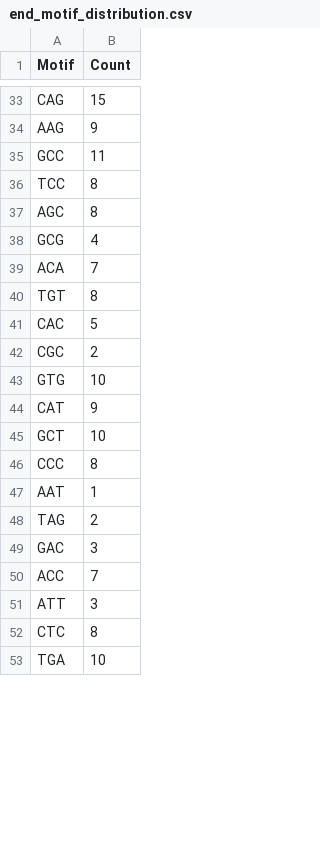
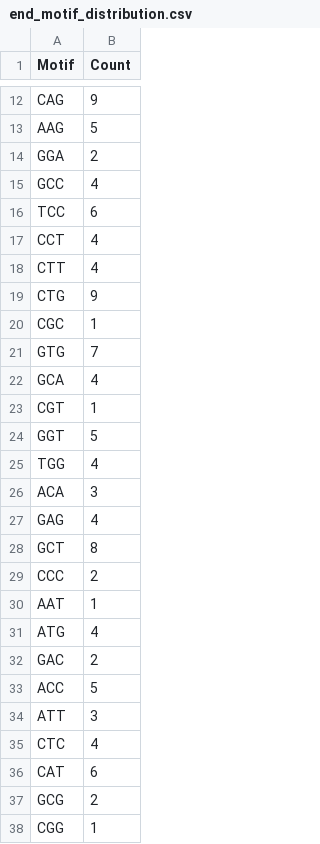
Before and after one commit to eleonore-schneeg/Task, a CSV file: results/Pancreas_STL002.small/end_motif_distribution.csv, drawn as a sheet; only a part is shown, gaps mark what is left out; removed rows and columns are numbered as before the commit, all else as after; the diff covers the shown part only; the diff names each change by its address in the sheet, - before the commit and + after, or states it on an @@ line.

```diff
--- a/results/Pancreas_STL002.small/end_motif_distribution.csv
+++ b/results/Pancreas_STL002.small/end_motif_distribution.csv
-B12 (Count): 15
+B12 (Count): 9
-B13 (Count): 9
+B13 (Count): 5
+row 14: GGA | 2
-B15 (Count): 11
+B15 (Count): 4
-B16 (Count): 8
+B16 (Count): 6
-row 37: AGC | 8
-A17 (Motif): GCG
+A17 (Motif): CCT
-row 39: ACA | 7
-row 40: TGT | 8
-row 41: CAC | 5
+row 18: CTT | 4
+row 19: CTG | 9
-B20 (Count): 2
+B20 (Count): 1
-B21 (Count): 10
+B21 (Count): 7
-row 44: CAT | 9
+row 22: GCA | 4
+row 23: CGT | 1
+row 24: GGT | 5
+row 25: TGG | 4
+row 26: ACA | 3
+row 27: GAG | 4
-B28 (Count): 10
+B28 (Count): 8
-B29 (Count): 8
+B29 (Count): 2
-row 48: TAG | 2
+row 31: ATG | 4
-B32 (Count): 3
+B32 (Count): 2
-B33 (Count): 7
+B33 (Count): 5
-B35 (Count): 8
+B35 (Count): 4
-row 53: TGA | 10
+row 36: CAT | 6
+row 37: GCG | 2
+row 38: CGG | 1
```
Also changed, not shown: 10 added rows, 24 removed rows and 15 edited cells elsewhere in this file, results/Lung_STL002.small/end_motif_enrichment.csv, results/Lung_STL002.small/start_motif_enrichment.csv, 48 other files.
